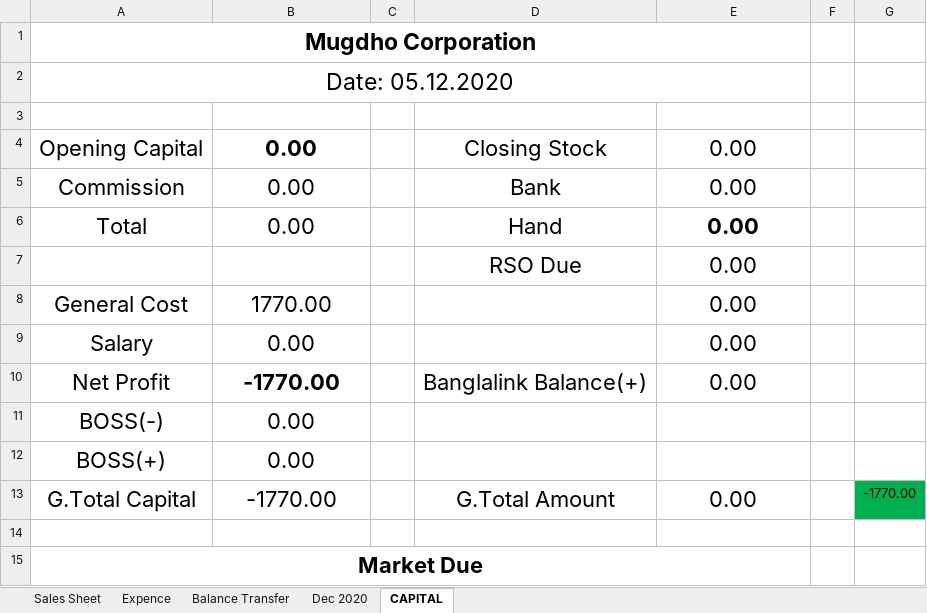
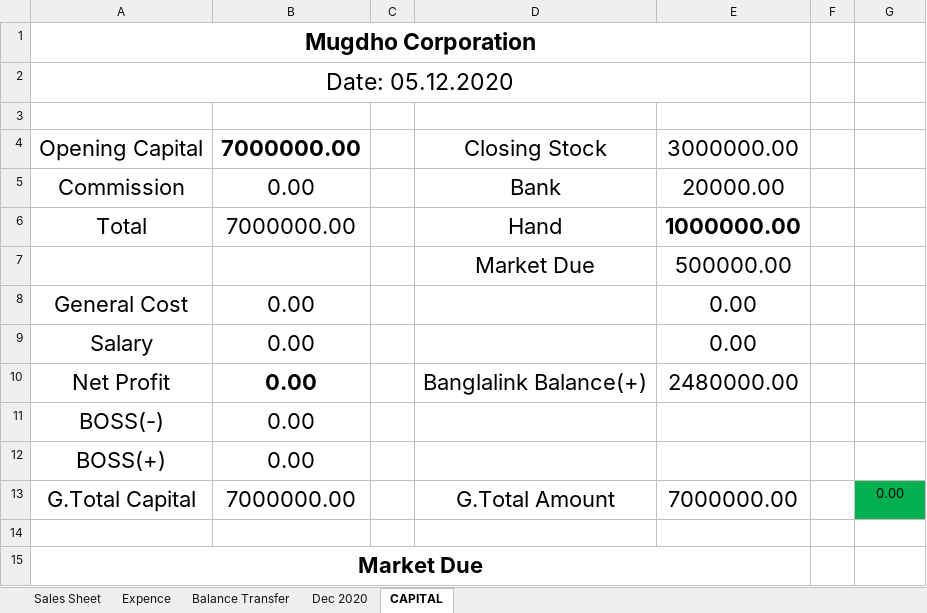
Before and after one commit to aliulkabir/hd, an Excel workbook: Daily Sales & Allocation/Daily Sales Decem'2020/All Details 06-12-2020.xlsx, sheet CAPITAL, drawn as a sheet; values as stored, in another font and other column widths than the file's, no borders; removed rows and columns are numbered as before the commit, all else as after; the diff names each change by its address in the sheet, - before the commit and + after, or states it on an @@ line.

```diff
--- a/Daily Sales & Allocation/Daily Sales Decem'2020/All Details 06-12-2020.xlsx (sheet CAPITAL)
+++ b/Daily Sales & Allocation/Daily Sales Decem'2020/All Details 06-12-2020.xlsx (sheet CAPITAL)
-B4: 0.00
+B4: 7000000.00
-E4: 0.00
+E4: 3000000.00
-E5: 0.00
+E5: 20000.00
-B6: 0.00
+B6: 7000000.00
-E6: 0.00
+E6: 1000000.00
-row 7:  |  |  | RSO Due | 0.00
+row 7:  |  |  | Market Due | 500000.00
-B8: 1770.00
+B8: 0.00
-B10: -1770.00
+B10: 0.00
-E10: 0.00
+E10: 2480000.00
-B13: -1770.00
+B13: 7000000.00
-E13: 0.00
+E13: 7000000.00
-G13: -1770.00
+G13: 0.00
```
Also changed, not shown: sheet Dec 2020, Daily Sales & Allocation/Daily Sales Decem'2020/Daily Sales 06.12.20.xlsx, 3 other files.
